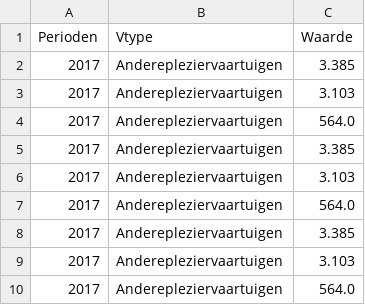
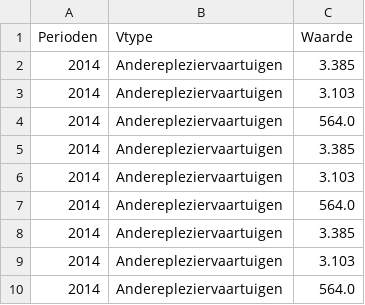
Before and after one commit to grimelda/urmive, a CSV file: data/count/Anderepleziervaartuigen.csv, drawn as a sheet.

```diff
--- a/data/count/Anderepleziervaartuigen.csv
+++ b/data/count/Anderepleziervaartuigen.csv
@@ -1,10 +1,10 @@
 Perioden,Vtype,Waarde
-2017,Anderepleziervaartuigen,3.385
-2017,Anderepleziervaartuigen,3.103
-2017,Anderepleziervaartuigen,564.0
-2017,Anderepleziervaartuigen,3.385
-2017,Anderepleziervaartuigen,3.103
-2017,Anderepleziervaartuigen,564.0
-2017,Anderepleziervaartuigen,3.385
-2017,Anderepleziervaartuigen,3.103
-2017,Anderepleziervaartuigen,564.0
+2014,Anderepleziervaartuigen,3.385
+2014,Anderepleziervaartuigen,3.103
+2014,Anderepleziervaartuigen,564.0
+2014,Anderepleziervaartuigen,3.385
+2014,Anderepleziervaartuigen,3.103
+2014,Anderepleziervaartuigen,564.0
+2014,Anderepleziervaartuigen,3.385
+2014,Anderepleziervaartuigen,3.103
+2014,Anderepleziervaartuigen,564.0
```
Also changed, not shown: data/count/Kajuitmotorboot.csv, data/count/Kajuitzeilboot.csv, 49 other files.
